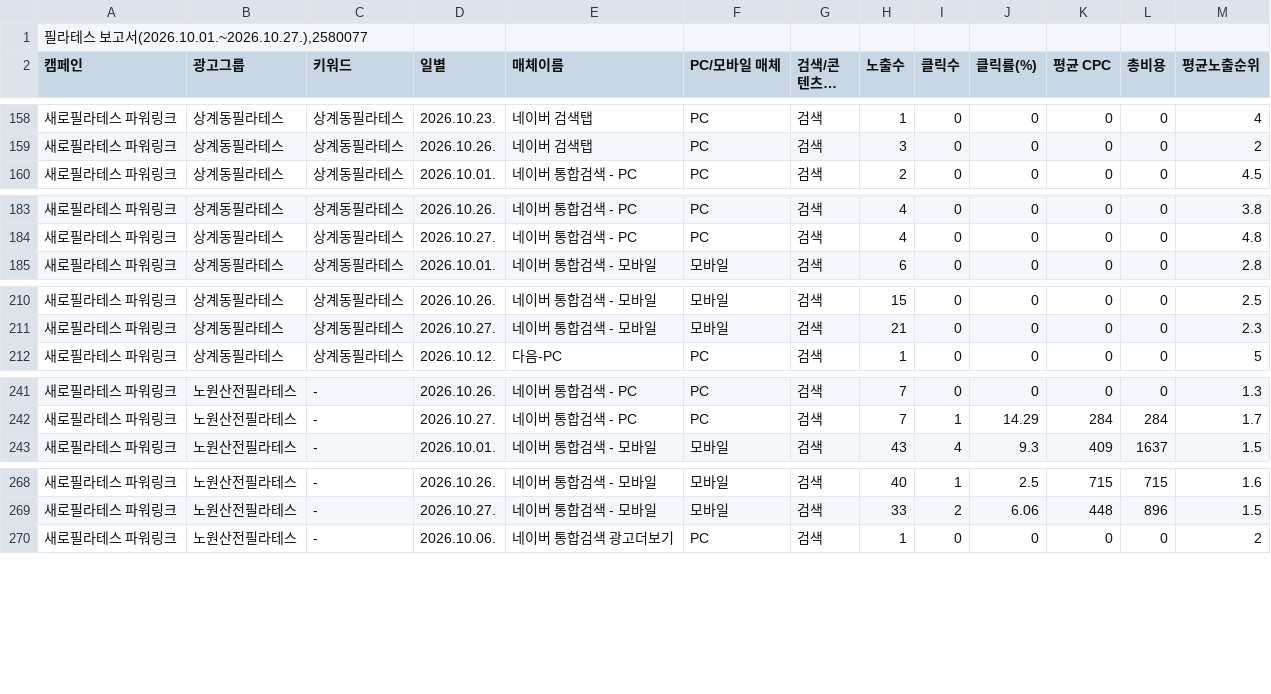
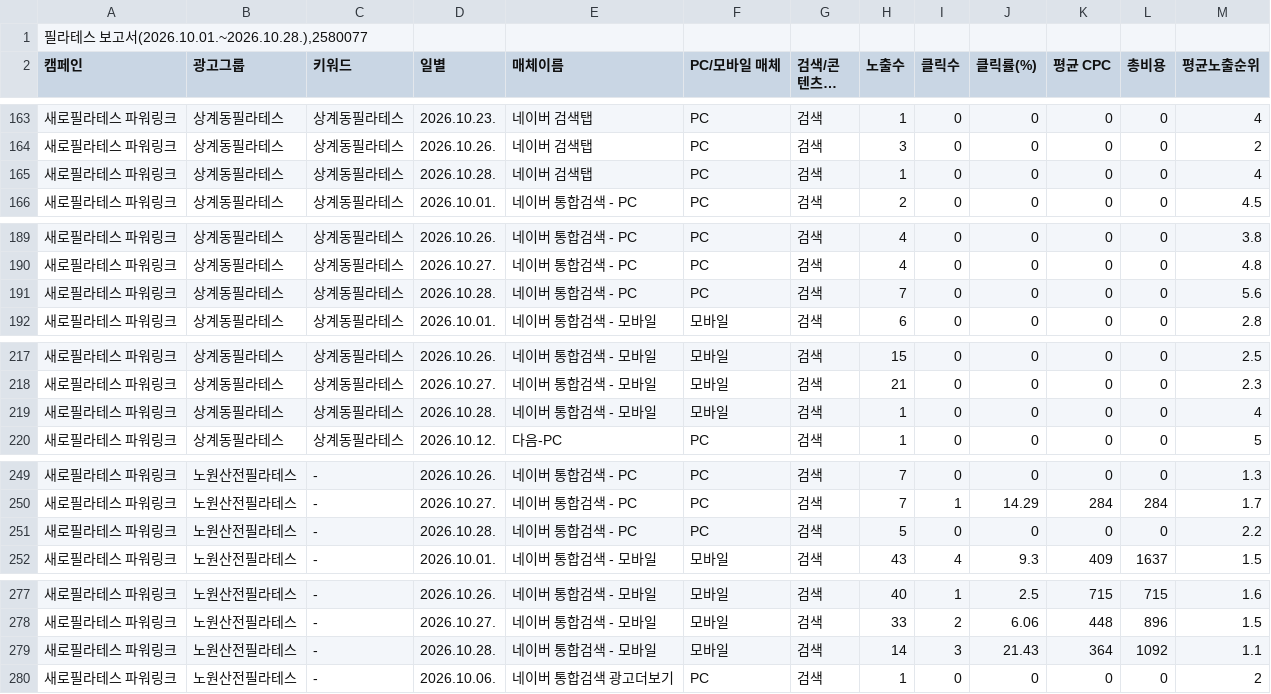
Before and after one commit to LeeKwanBeom/saero-ad-report-skill, a CSV file: data/2026-10/키워드.csv, drawn as a sheet; only a part is shown, gaps mark what is left out; long unchanged cells end in …; the diff covers the shown part only; the diff names each change by its address in the sheet, - before the commit and + after, or states it on an @@ line.

```diff
--- a/data/2026-10/키워드.csv
+++ b/data/2026-10/키워드.csv
-A1 (캠페인): 필라테스 보고서(2026.10.01.~2026.10.27.),2580077
+A1 (캠페인): 필라테스 보고서(2026.10.01.~2026.10.28.),2580077
+row 165: 새로필라테스 파워링크 | 상계동필라테스 | 상계동필라테스 | 2026.10.28. | 네이버 검색탭 | PC | 검색 | 1 | 0 | 0 | 0 | 0 | 4
+row 191: 새로필라테스 파워링크 | 상계동필라테스 | 상계동필라테스 | 2026.10.28. | 네이버 통합검색 - PC | PC | 검색 | 7 | 0 | 0 | 0 | 0 | 5.6
+row 219: 새로필라테스 파워링크 | 상계동필라테스 | 상계동필라테스 | 2026.10.28. | 네이버 통합검색 - 모바일 | 모바일 | 검색 | 1 | 0 | 0 | 0 | 0 | 4
+row 251: 새로필라테스 파워링크 | 노원산전필라테스 | - | 2026.10.28. | 네이버 통합검색 - PC | PC | 검색 | 5 | 0 | 0 | 0 | 0 | 2.2
+row 279: 새로필라테스 파워링크 | 노원산전필라테스 | - | 2026.10.28. | 네이버 통합검색 - 모바일 | 모바일 | 검색 | 14 | 3 | 21.43 | 364 | 1092 | 1.1
```
Also changed, not shown: 8 added rows elsewhere in this file, data/2026-10/검색어.csv, data/2026-10/상세지역.csv, 1 other file.
